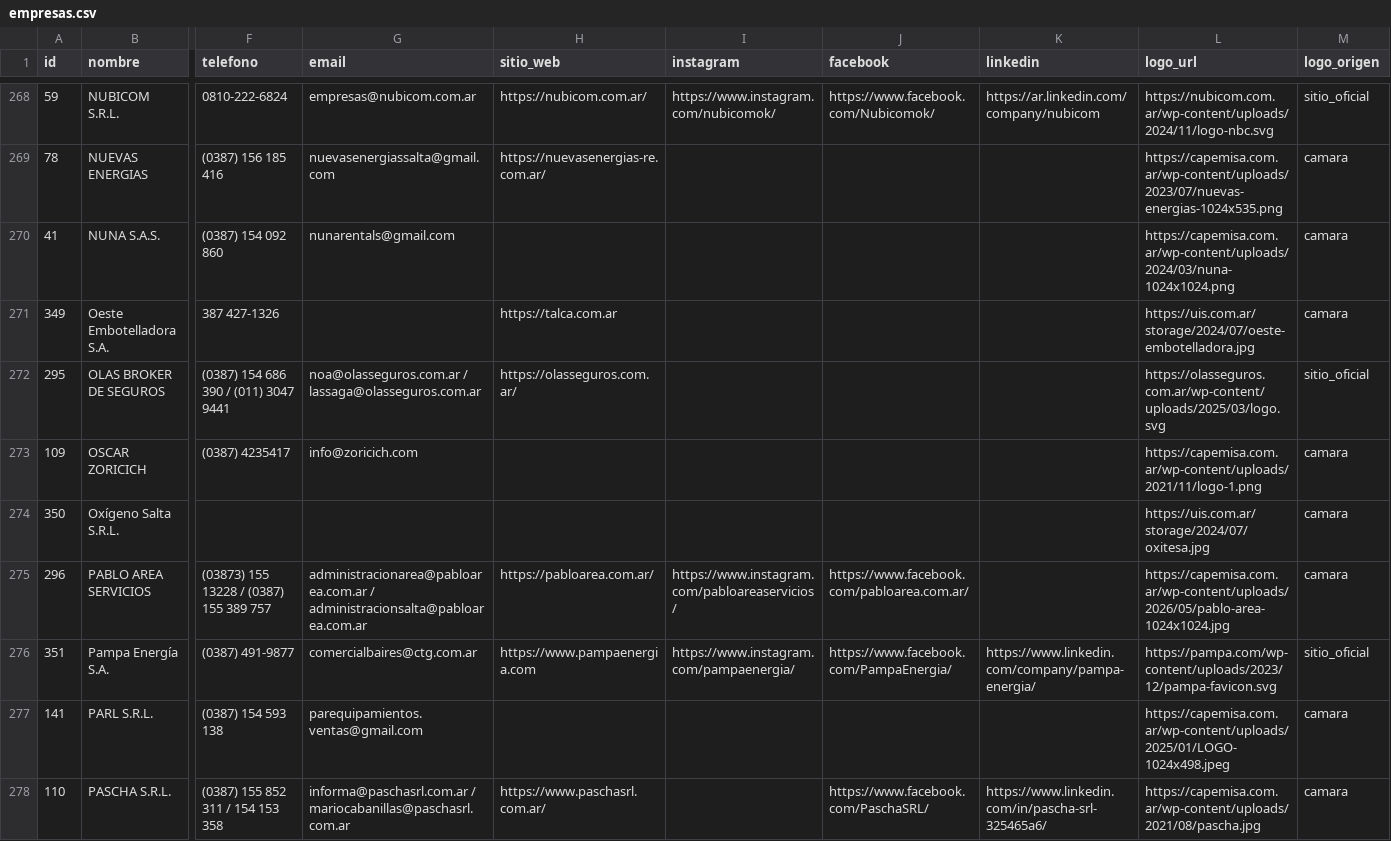
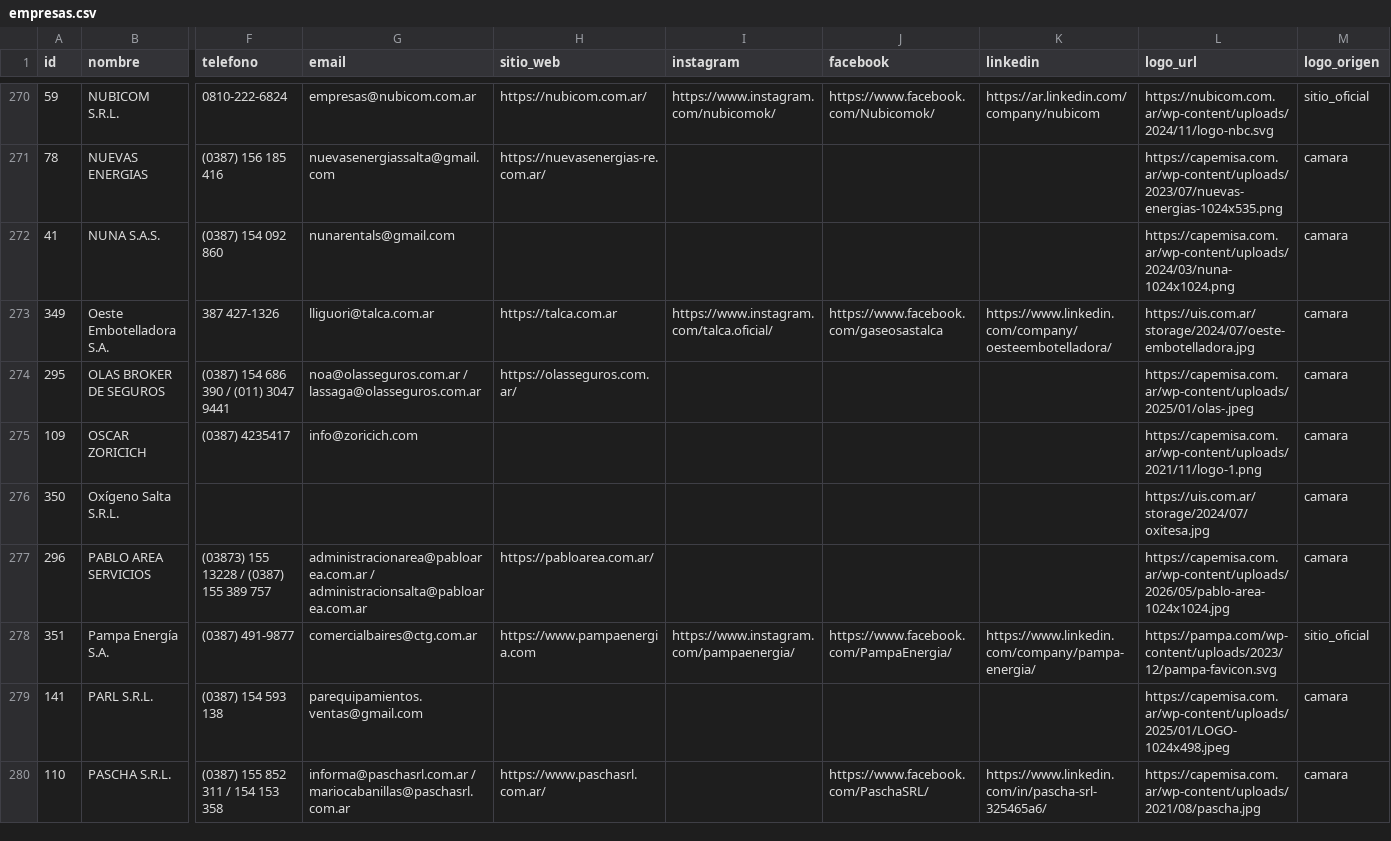
Before and after one commit to joaqu-coder/directorio-minero-salta, a CSV file: data/empresas.csv, drawn as a sheet; only a part is shown, gaps mark what is left out; addresses are those after the commit; the diff covers the shown part only; the diff names each change by its address in the sheet, - before the commit and + after, or states it on an @@ line.

```diff
--- a/data/empresas.csv
+++ b/data/empresas.csv
-G273 (email): (empty)
+G273 (email): lliguori@talca.com.ar
-I273 (instagram): (empty)
+I273 (instagram): https://www.instagram.com/talca.oficial/
-J273 (facebook): (empty)
+J273 (facebook): https://www.facebook.com/gaseosastalca
-K273 (linkedin): (empty)
+K273 (linkedin): https://www.linkedin.com/company/oesteembotelladora/
-L274 (logo_url): https://olasseguros.com.ar/wp-content/uploads/2025/03/logo.svg
+L274 (logo_url): https://capemisa.com.ar/wp-content/uploads/2025/01/olas-.jpeg
-M274 (logo_origen): sitio_oficial
+M274 (logo_origen): camara
-I277 (instagram): https://www.instagram.com/pabloareaservicios/
+I277 (instagram): (empty)
-J277 (facebook): https://www.facebook.com/pabloarea.com.ar/
+J277 (facebook): (empty)
```
Also changed, not shown: 3 added rows and 57 edited cells elsewhere in this file, data/membresias.csv, 2 other files.
